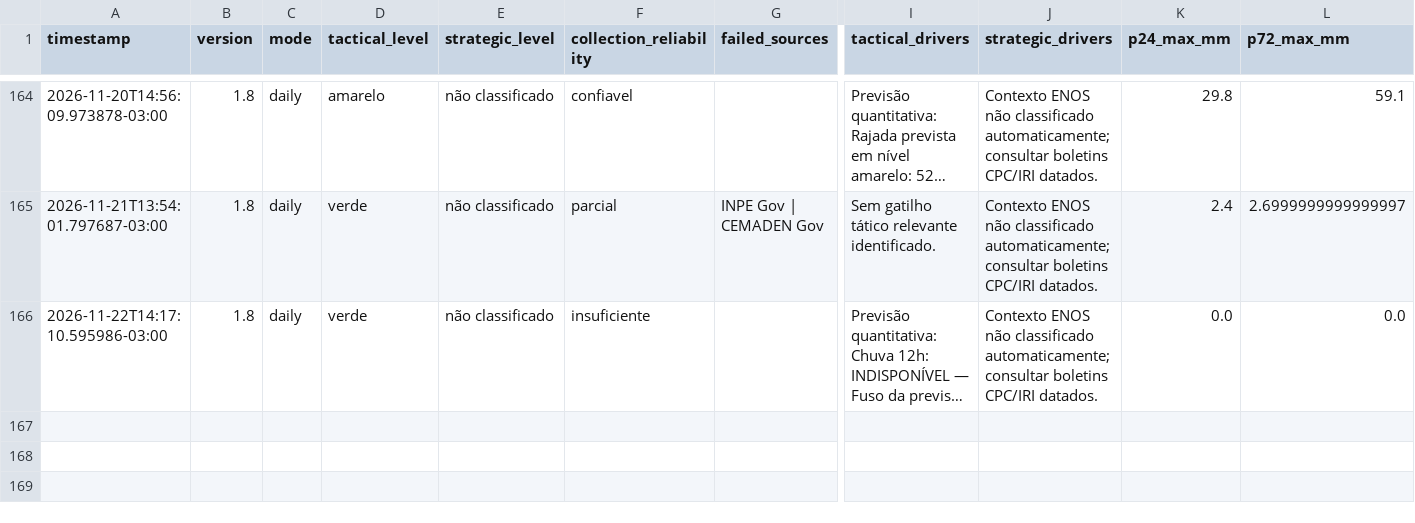
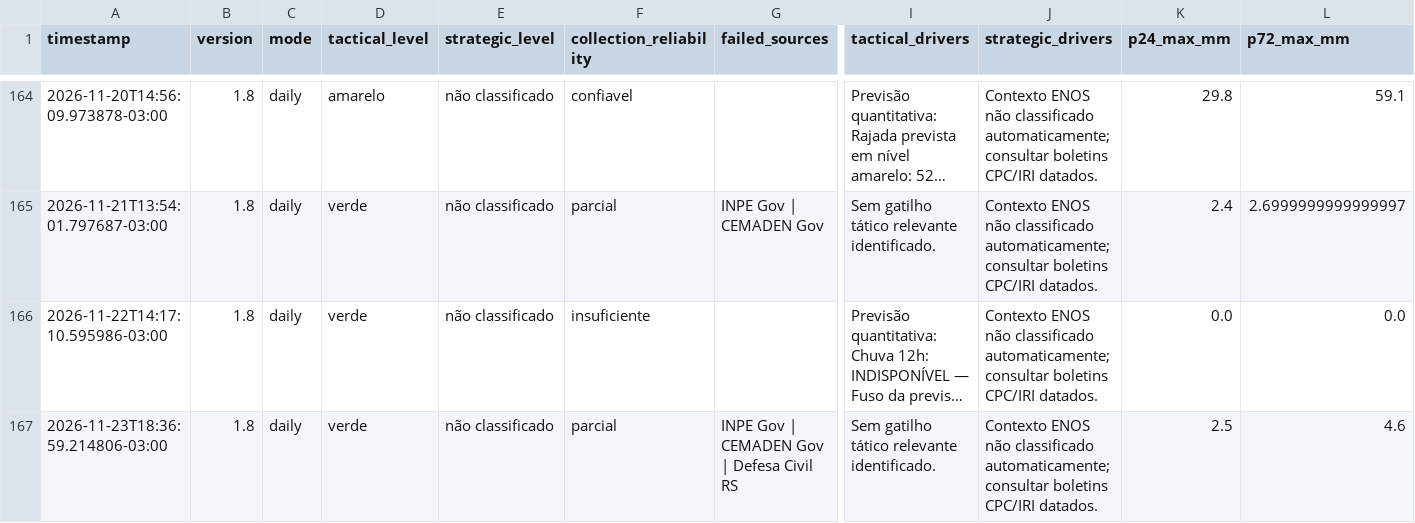
Before and after one commit to wagnerapcosta/elnino-poa-robot, a CSV file: data/history.csv, drawn as a sheet; only a part is shown, gaps mark what is left out; long unchanged cells end in …; rows hold the shown columns only; the diff names each change by its address in the sheet, - before the commit and + after, or states it on an @@ line.

```diff
--- a/data/history.csv
+++ b/data/history.csv
+row 167: 2026-11-23T18:36:59.214806-03:00 | 1.8 | daily | verde | não classificado | parcial | INPE Gov | CEMADEN Gov | Defesa Civil RS | Sem gatilho tático relevante identificado. | Contexto ENOS não classificado automaticamente; consultar boletins CPC/IRI datados. | 2.5 | 4.6
```
